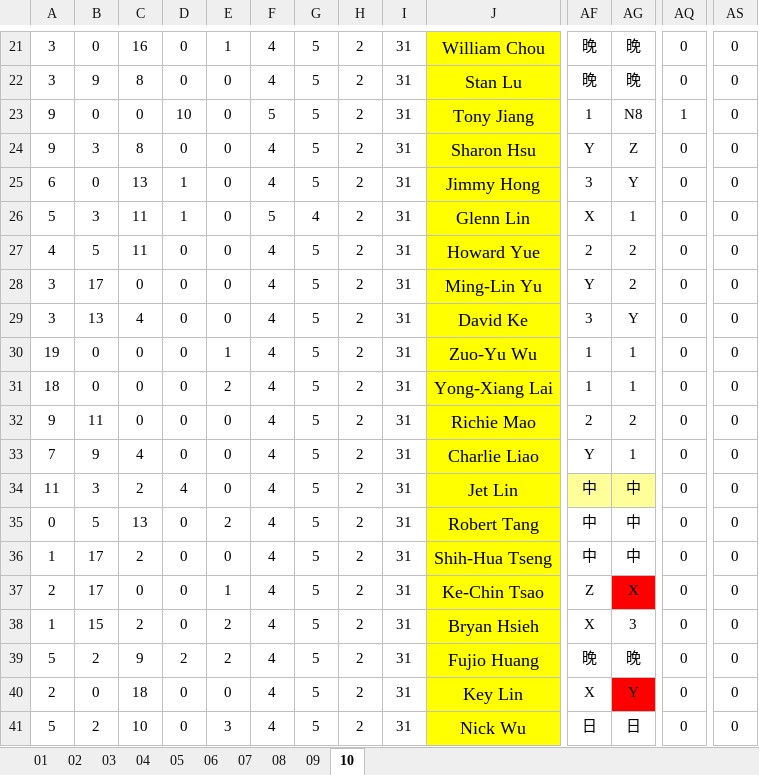
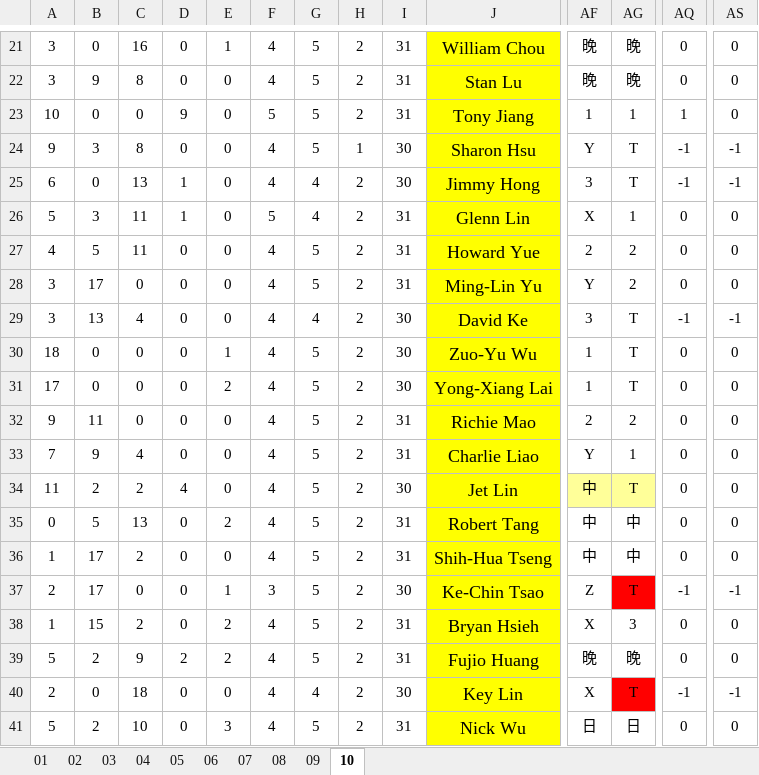
Before and after one commit to JasonHsuFet/Working_Shift, an Excel workbook: data/All_2026.xlsx, sheet 10, drawn as a sheet; only a part is shown, gaps mark what is left out; values as stored, in another font and other column widths than the file's, no borders; conditional formats not drawn; the diff covers the shown part only; the diff names each change by its address in the sheet, - before the commit and + after, or states it on an @@ line.

```diff
--- a/data/All_2026.xlsx (sheet 10)
+++ b/data/All_2026.xlsx (sheet 10)
-A23: 9
+A23: 10
-D23: 10
+D23: 9
-AG23: N8
+AG23: 1
-H24: 2
+H24: 1
-I24:I25: 31
+I24:I25: 30
-AG24: Z
+AG24: T
-AQ24:AQ25: 0
+AQ24:AQ25: -1
-AS24:AS25: 0
+AS24:AS25: -1
-G25: 5
+G25: 4
-AG25: Y
+AG25: T
-G29: 5
+G29: 4
-I29:I31: 31
+I29:I31: 30
-AG29: Y
+AG29: T
-AQ29: 0
+AQ29: -1
-AS29: 0
+AS29: -1
-A30: 19
+A30: 18
-AG30:AG31: 1
+AG30:AG31: T
-A31: 18
+A31: 17
-B34: 3
+B34: 2
-I34: 31
+I34: 30
-AG34: 中
+AG34: T
-F37: 4
+F37: 3
-I37: 31
+I37: 30
-AG37: X
+AG37: T
-AQ37: 0
+AQ37: -1
-AS37: 0
+AS37: -1
-G40: 5
+G40: 4
-I40: 31
+I40: 30
-AG40: Y
+AG40: T
-AQ40: 0
+AQ40: -1
-AS40: 0
+AS40: -1
```
Also changed, not shown: 60 edited cells elsewhere in this sheet.
